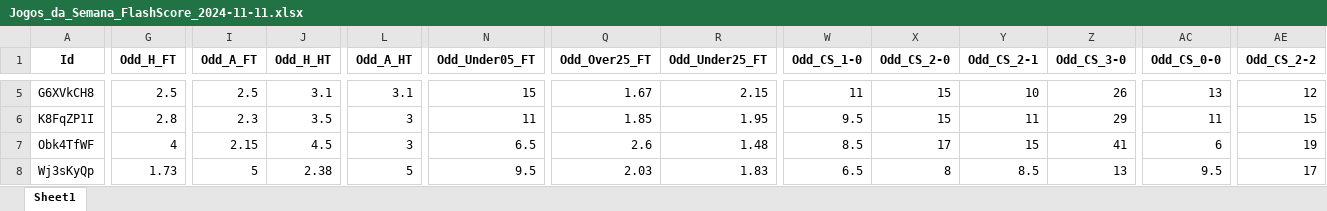
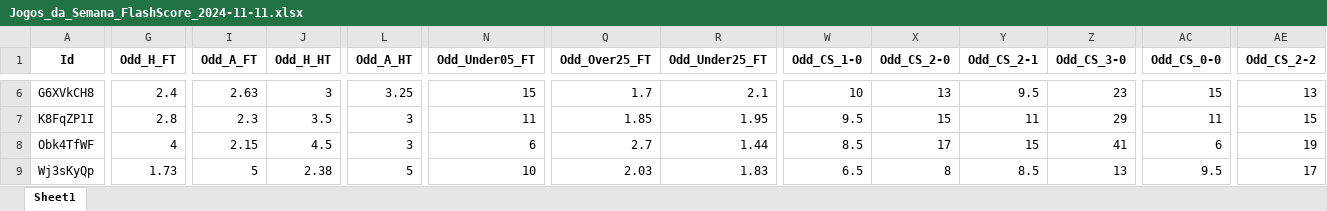
Before and after one commit to mtprado88/jogos_full, an Excel workbook: Jogos_da_Semana_FlashScore_2024-11-11.xlsx, sheet Sheet1, drawn as a sheet; only a part is shown, gaps mark what is left out; values as stored, in another font and other column widths than the file's, no borders; addresses are those after the commit; the diff covers the shown part only; the diff names each change by its address in the sheet, - before the commit and + after, or states it on an @@ line.

```diff
--- a/Jogos_da_Semana_FlashScore_2024-11-11.xlsx (sheet Sheet1)
+++ b/Jogos_da_Semana_FlashScore_2024-11-11.xlsx (sheet Sheet1)
-G6 (Odd_H_FT): 2.5
+G6 (Odd_H_FT): 2.4
-I6 (Odd_A_FT): 2.5
+I6 (Odd_A_FT): 2.63
-J6 (Odd_H_HT): 3.1
+J6 (Odd_H_HT): 3
-L6 (Odd_A_HT): 3.1
+L6 (Odd_A_HT): 3.25
-Q6 (Odd_Over25_FT): 1.67
+Q6 (Odd_Over25_FT): 1.7
-R6 (Odd_Under25_FT): 2.15
+R6 (Odd_Under25_FT): 2.1
-W6 (Odd_CS_1-0): 11
+W6 (Odd_CS_1-0): 10
-X6 (Odd_CS_2-0): 15
+X6 (Odd_CS_2-0): 13
-Y6 (Odd_CS_2-1): 10
+Y6 (Odd_CS_2-1): 9.5
-Z6 (Odd_CS_3-0): 26
+Z6 (Odd_CS_3-0): 23
-AC6 (Odd_CS_0-0): 13
+AC6 (Odd_CS_0-0): 15
-AE6 (Odd_CS_2-2): 12
+AE6 (Odd_CS_2-2): 13
-N8 (Odd_Under05_FT): 6.5
+N8 (Odd_Under05_FT): 6
-Q8 (Odd_Over25_FT): 2.6
+Q8 (Odd_Over25_FT): 2.7
-R8 (Odd_Under25_FT): 1.48
+R8 (Odd_Under25_FT): 1.44
-N9 (Odd_Under05_FT): 9.5
+N9 (Odd_Under05_FT): 10
```
Also changed, not shown: 1 added row and 35 edited cells elsewhere in this sheet.
